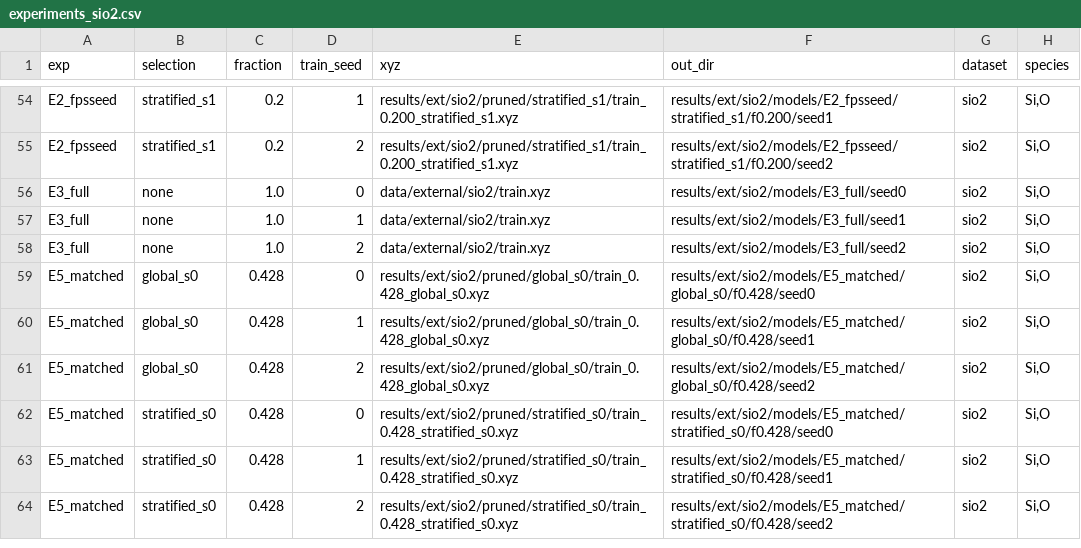
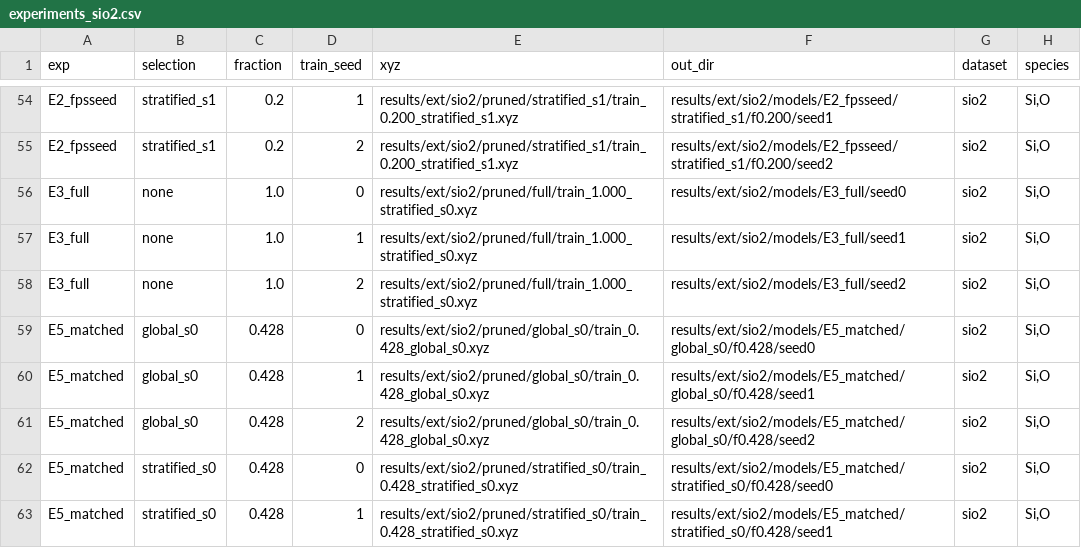
Before and after one commit to laubachb/UMich-quests-pruning, a CSV file: training/experiments_sio2.csv, drawn as a sheet; only a part is shown, gaps mark what is left out; the shorter side is filled out with more unchanged rows.

```diff
--- a/training/experiments_sio2.csv
+++ b/training/experiments_sio2.csv
@@ -55,5 +55,5 @@ E2_fpsseed,stratified_s1,0.2,1,results/ext/sio2/pruned/stratified_s1/train_0.200
 E2_fpsseed,stratified_s1,0.2,2,results/ext/sio2/pruned/stratified_s1/train_0.200_stratified_s1.xyz,results/ext/sio2/models/E2_fpsseed/stratified_s1/f0.200/seed2,sio2,"Si,O"
-E3_full,none,1.0,0,data/external/sio2/train.xyz,results/ext/sio2/models/E3_full/seed0,sio2,"Si,O"
-E3_full,none,1.0,1,data/external/sio2/train.xyz,results/ext/sio2/models/E3_full/seed1,sio2,"Si,O"
-E3_full,none,1.0,2,data/external/sio2/train.xyz,results/ext/sio2/models/E3_full/seed2,sio2,"Si,O"
+E3_full,none,1.0,0,results/ext/sio2/pruned/full/train_1.000_stratified_s0.xyz,results/ext/sio2/models/E3_full/seed0,sio2,"Si,O"
+E3_full,none,1.0,1,results/ext/sio2/pruned/full/train_1.000_stratified_s0.xyz,results/ext/sio2/models/E3_full/seed1,sio2,"Si,O"
+E3_full,none,1.0,2,results/ext/sio2/pruned/full/train_1.000_stratified_s0.xyz,results/ext/sio2/models/E3_full/seed2,sio2,"Si,O"
 E5_matched,global_s0,0.428,0,results/ext/sio2/pruned/global_s0/train_0.428_global_s0.xyz,results/ext/sio2/models/E5_matched/global_s0/f0.428/seed0,sio2,"Si,O"
```
Also changed, not shown: training/experiments.csv, training/experiments_monbtavw.csv, 17 other files.
